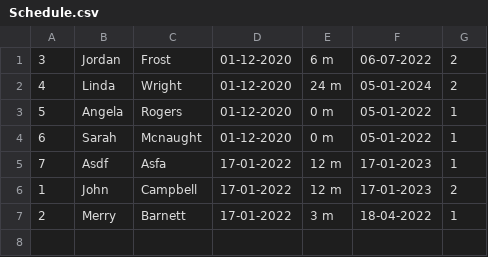
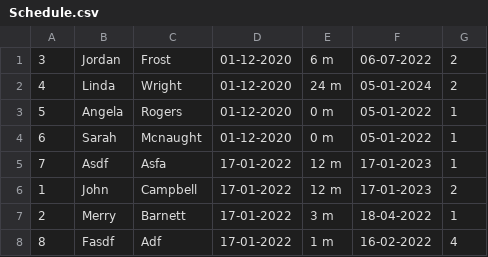
Before and after one commit to drmohammadatieh/Follow-Up-Schedule, a CSV file: Schedule.csv, drawn as a sheet; the diff names each change by its address in the sheet, - before the commit and + after, or states it on an @@ line.

```diff
--- a/Schedule.csv
+++ b/Schedule.csv
+row 8: 8 | Fasdf | Adf | 17-01-2022 | 1 m | 16-02-2022 | 4
```
Also changed, not shown: 2 other files.
